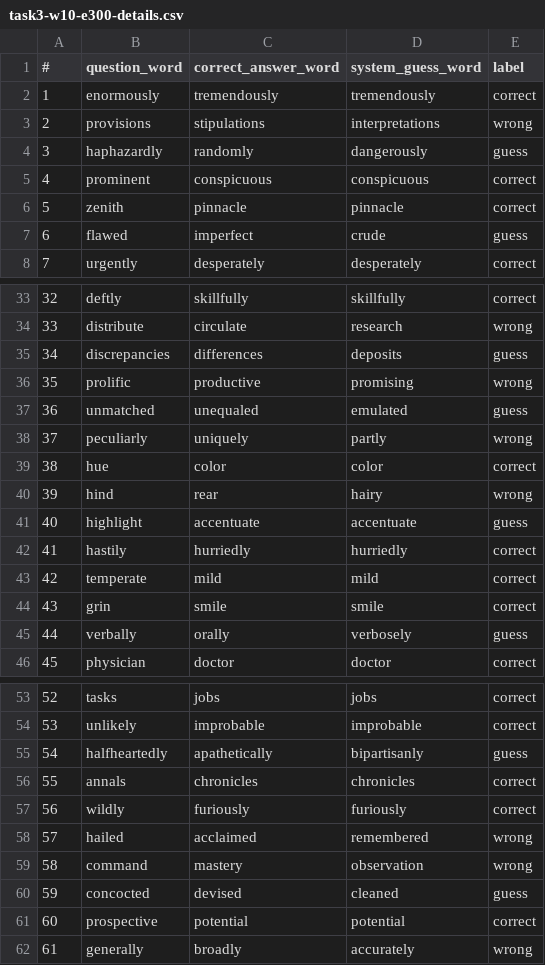
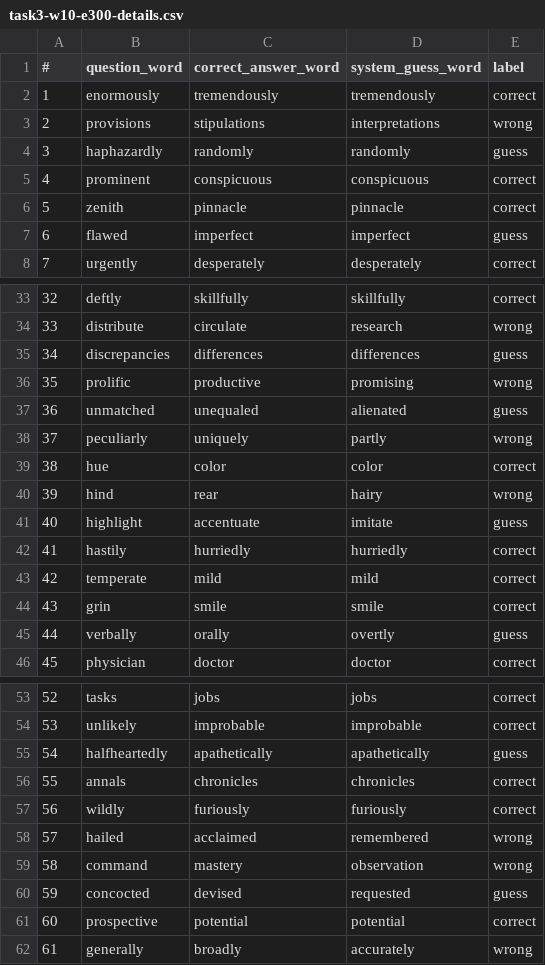
Before and after one commit to NawarTurk/NLPWordEmbeddings, a CSV file: reports/task3-w10-e300-details.csv, drawn as a sheet; only a part is shown, gaps mark what is left out; the diff covers the shown part only.

```diff
--- a/reports/task3-w10-e300-details.csv
+++ b/reports/task3-w10-e300-details.csv
@@ -3,6 +3,6 @@
 2,provisions,stipulations,interpretations,wrong
-3,haphazardly,randomly,dangerously,guess
+3,haphazardly,randomly,randomly,guess
 4,prominent,conspicuous,conspicuous,correct
 5,zenith,pinnacle,pinnacle,correct
-6,flawed,imperfect,crude,guess
+6,flawed,imperfect,imperfect,guess
 7,urgently,desperately,desperately,correct
@@ -34,5 +34,5 @@
 33,distribute,circulate,research,wrong
-34,discrepancies,differences,deposits,guess
+34,discrepancies,differences,differences,guess
 35,prolific,productive,promising,wrong
-36,unmatched,unequaled,emulated,guess
+36,unmatched,unequaled,alienated,guess
 37,peculiarly,uniquely,partly,wrong
@@ -40,3 +40,3 @@
 39,hind,rear,hairy,wrong
-40,highlight,accentuate,accentuate,guess
+40,highlight,accentuate,imitate,guess
 41,hastily,hurriedly,hurriedly,correct
@@ -44,3 +44,3 @@
 43,grin,smile,smile,correct
-44,verbally,orally,verbosely,guess
+44,verbally,orally,overtly,guess
 45,physician,doctor,doctor,correct
@@ -54,3 +54,3 @@
 53,unlikely,improbable,improbable,correct
-54,halfheartedly,apathetically,bipartisanly,guess
+54,halfheartedly,apathetically,apathetically,guess
 55,annals,chronicles,chronicles,correct
@@ -59,3 +59,3 @@
 58,command,mastery,observation,wrong
-59,concocted,devised,cleaned,guess
+59,concocted,devised,requested,guess
 60,prospective,potential,potential,correct
```
Also changed, not shown: 4 edited cells elsewhere in this file, reports/ThesaurusBot30-300-details.csv, reports/glove-twitter-25-details.csv, 9 other files.
